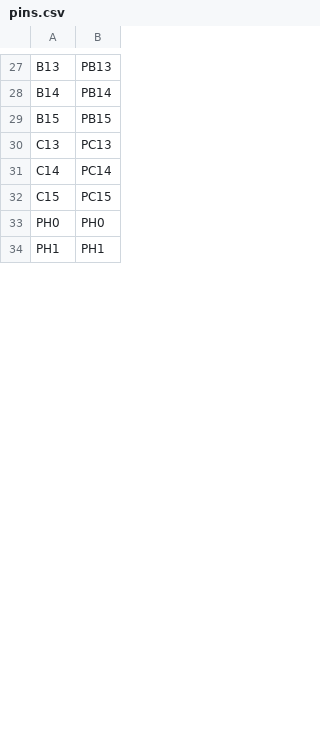
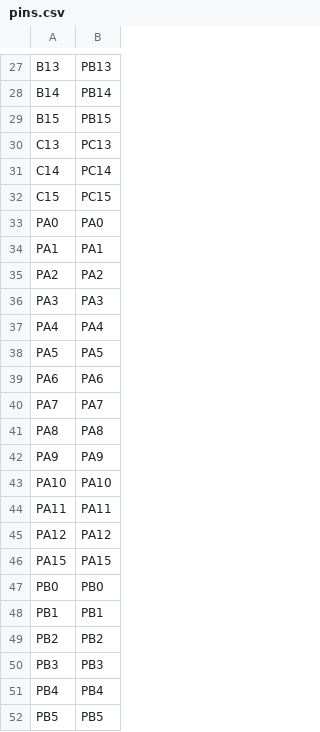
Before and after one commit to nspsck/STM32F411CEU6_BlackPill_Micropython, a CSV file: WEACTF411CE/pins.csv, drawn as a sheet; only a part is shown, gaps mark what is left out; the shorter side is filled out with more unchanged rows; the diff covers the shown part only; the diff names each change by its address in the sheet, - before the commit and + after, or states it on an @@ line.

```diff
--- a/WEACTF411CE/pins.csv
+++ b/WEACTF411CE/pins.csv
+row 33: PA0 | PA0
+row 34: PA1 | PA1
+row 35: PA2 | PA2
+row 36: PA3 | PA3
+row 37: PA4 | PA4
+row 38: PA5 | PA5
+row 39: PA6 | PA6
+row 40: PA7 | PA7
+row 41: PA8 | PA8
+row 42: PA9 | PA9
+row 43: PA10 | PA10
+row 44: PA11 | PA11
+row 45: PA12 | PA12
+row 46: PA15 | PA15
+row 47: PB0 | PB0
+row 48: PB1 | PB1
+row 49: PB2 | PB2
+row 50: PB3 | PB3
+row 51: PB4 | PB4
+row 52: PB5 | PB5
```
Also changed, not shown: 12 added rows, 10 removed rows and 1 edited cell elsewhere in this file, WEACTF411CE8MB/pins.csv, 7 other files.
